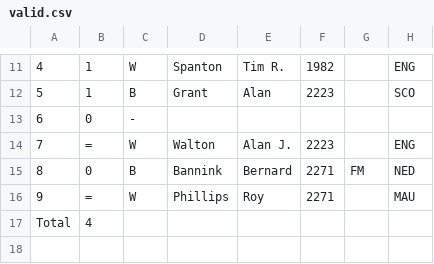
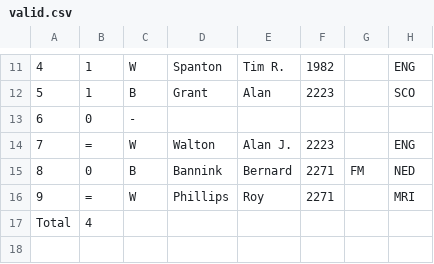
Before and after one commit to sanichi/icu_tournament, a CSV file: spec/samples/fcsv/valid.csv, drawn as a sheet; only a part is shown, gaps mark what is left out; the diff names each change by its address in the sheet, - before the commit and + after, or states it on an @@ line.

```diff
--- a/spec/samples/fcsv/valid.csv
+++ b/spec/samples/fcsv/valid.csv
-H16: MAU
+H16: MRI
```
Also changed, not shown: 4 other files.
